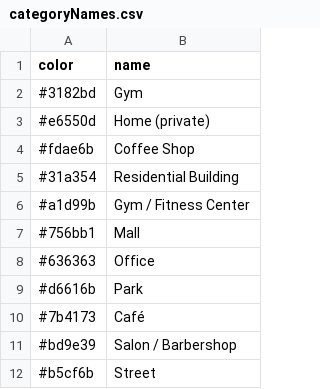
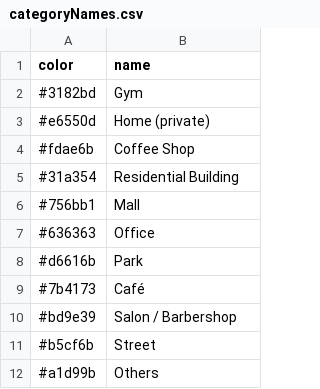
Before and after one commit to pestrov/4sqHealthMine, a CSV file: Vis/categoryNames.csv, drawn as a sheet; removed rows and columns are numbered as before the commit, all else as after; the diff names each change by its address in the sheet, - before the commit and + after, or states it on an @@ line.

Commit message:
Generating data fro transition visualisation

```diff
--- a/Vis/categoryNames.csv
+++ b/Vis/categoryNames.csv
-row 6: #a1d99b | Gym / Fitness Center
+row 12: #a1d99b | Others
```
Also changed, not shown: 3 other files.
